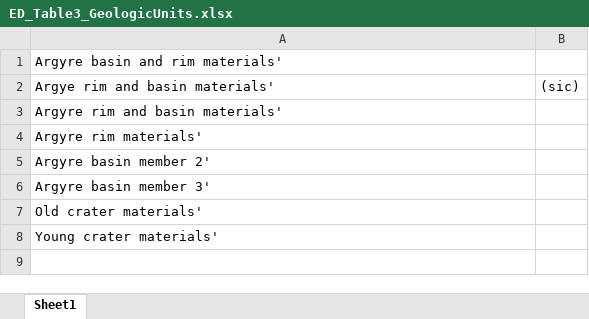
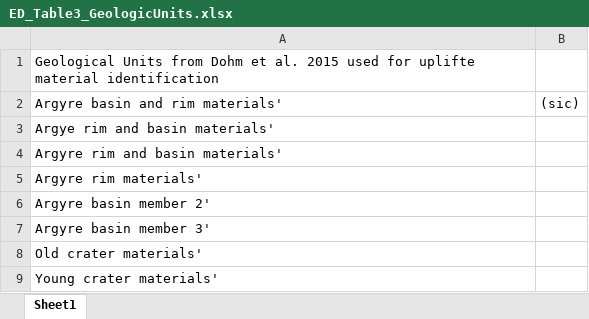
Before and after one commit to Michael-S-Phillips/Argyre_feldspar_mapping, an Excel workbook: manuscript/extended_data/ED_Table3_GeologicUnits.xlsx, sheet Sheet1, drawn as a sheet; values as stored, in another font and other column widths than the file's, no borders; addresses are those after the commit; the diff names each change by its address in the sheet, - before the commit and + after, or states it on an @@ line.

```diff
--- a/manuscript/extended_data/ED_Table3_GeologicUnits.xlsx (sheet Sheet1)
+++ b/manuscript/extended_data/ED_Table3_GeologicUnits.xlsx (sheet Sheet1)
+row 1: Geological Units from Dohm et al. 2015 used for uplifte material identification
-B2: (empty)
+B2: (sic)
-B3: (sic)
+B3: (empty)
```
Also changed, not shown: 40 other files.
